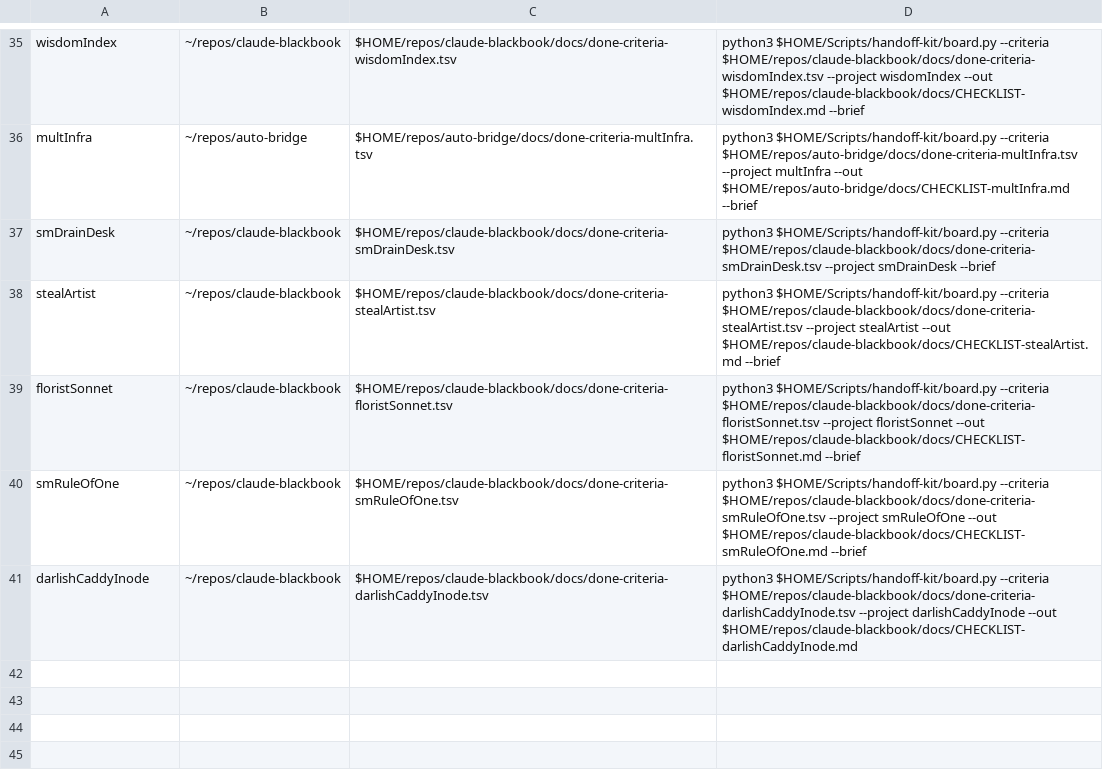
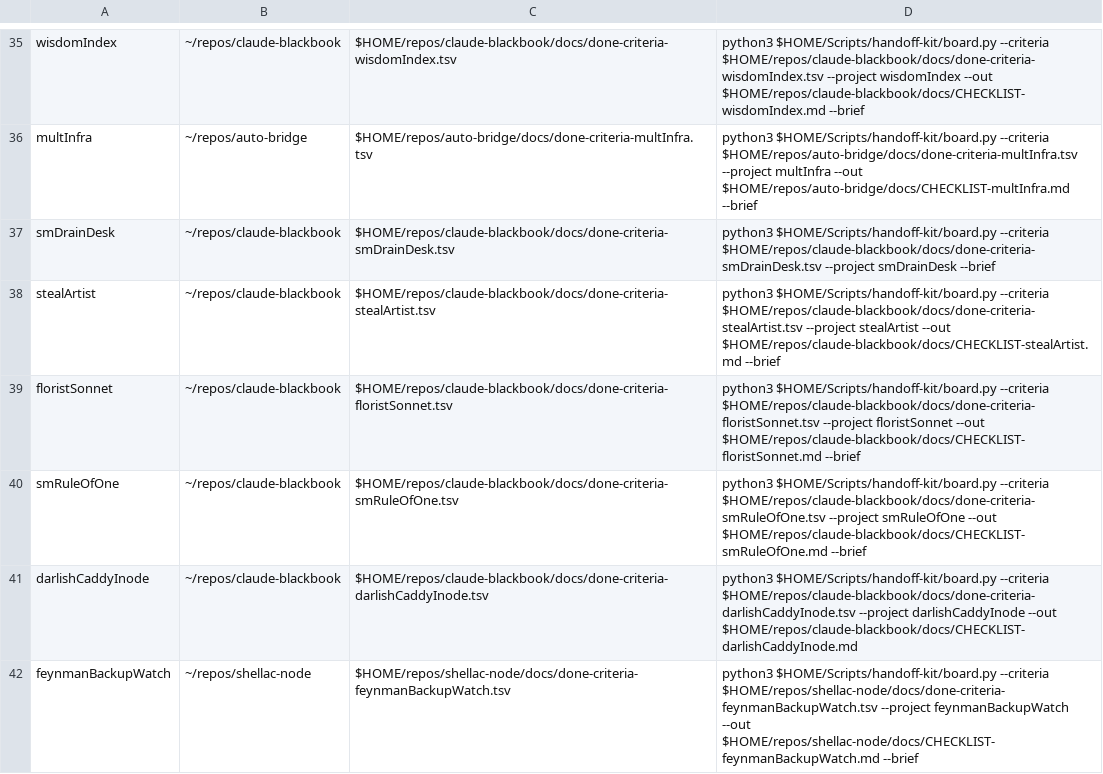
Before and after one commit to jasoncbraatz/darwin-mac-ops, a TSV file: project-charters.tsv, drawn as a sheet; only a part is shown, gaps mark what is left out.

```diff
--- a/project-charters.tsv
+++ b/project-charters.tsv
@@ -41 +41,2 @@ smRuleOfOne	~/repos/claude-blackbook	$HOME/repos/claude-blackbook/docs/done-crit
 darlishCaddyInode	~/repos/claude-blackbook	$HOME/repos/claude-blackbook/docs/done-criteria-darlishCaddyInode.tsv	python3 $HOME/Scripts/handoff-kit/board.py --criteria $HOME/repos/claude-blackbook/docs/done-criteria-darlishCaddyInode.tsv --project darlishCaddyInode --out $HOME/repos/claude-blackbook/docs/CHECKLIST-darlishCaddyInode.md
+feynmanBackupWatch	~/repos/shellac-node	$HOME/repos/shellac-node/docs/done-criteria-feynmanBackupWatch.tsv	python3 $HOME/Scripts/handoff-kit/board.py --criteria $HOME/repos/shellac-node/docs/done-criteria-feynmanBackupWatch.tsv --project feynmanBackupWatch --out $HOME/repos/shellac-node/docs/CHECKLIST-feynmanBackupWatch.md --brief
```
